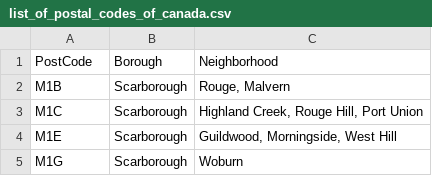
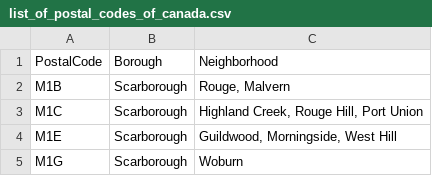
Before and after one commit to gomesluiz/Coursera_Capstone, a CSV file: list_of_postal_codes_of_canada.csv, drawn as a sheet; only a part is shown.

```diff
--- a/list_of_postal_codes_of_canada.csv
+++ b/list_of_postal_codes_of_canada.csv
@@ -1,2 +1,2 @@
-PostCode,Borough,Neighborhood
+PostalCode,Borough,Neighborhood
 M1B,Scarborough,"Rouge, Malvern"
```
Also changed, not shown: 2 other files.
